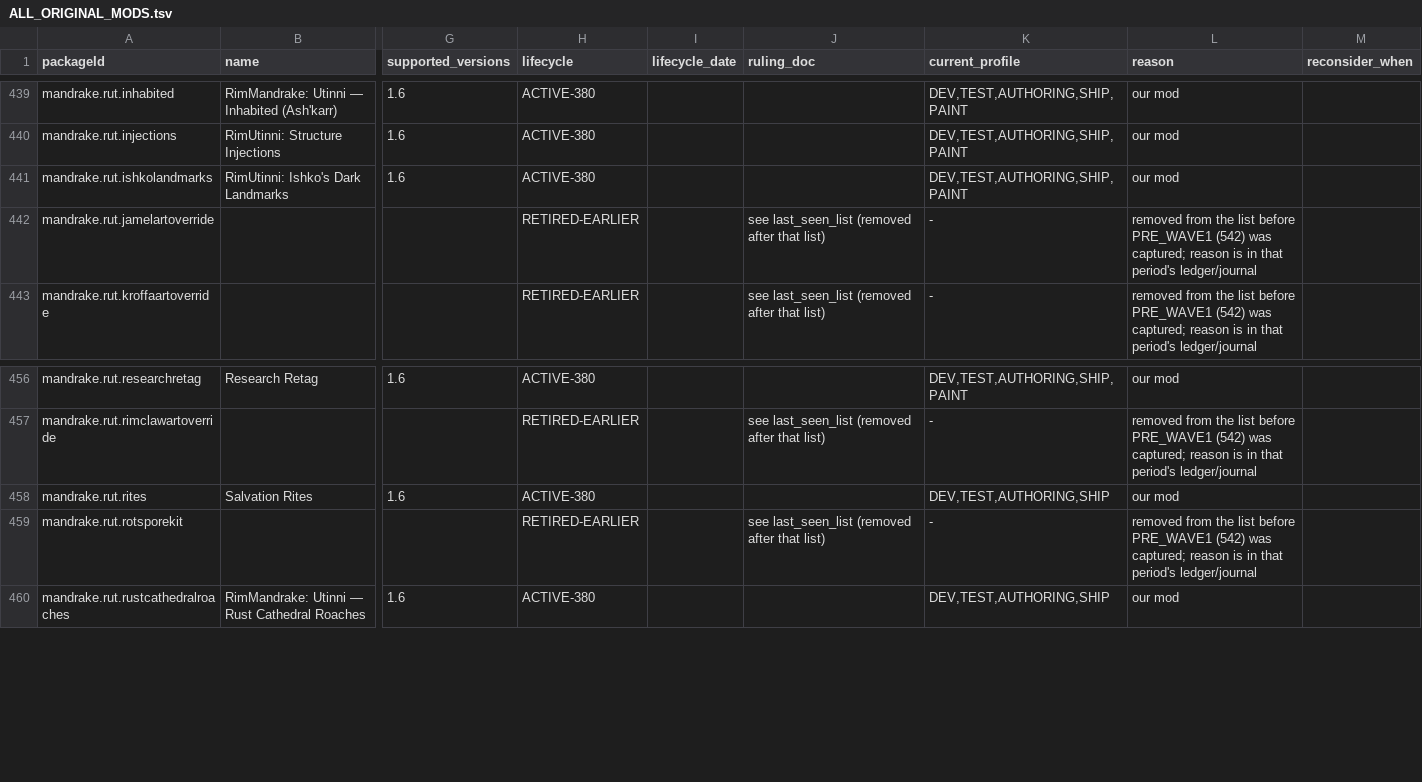
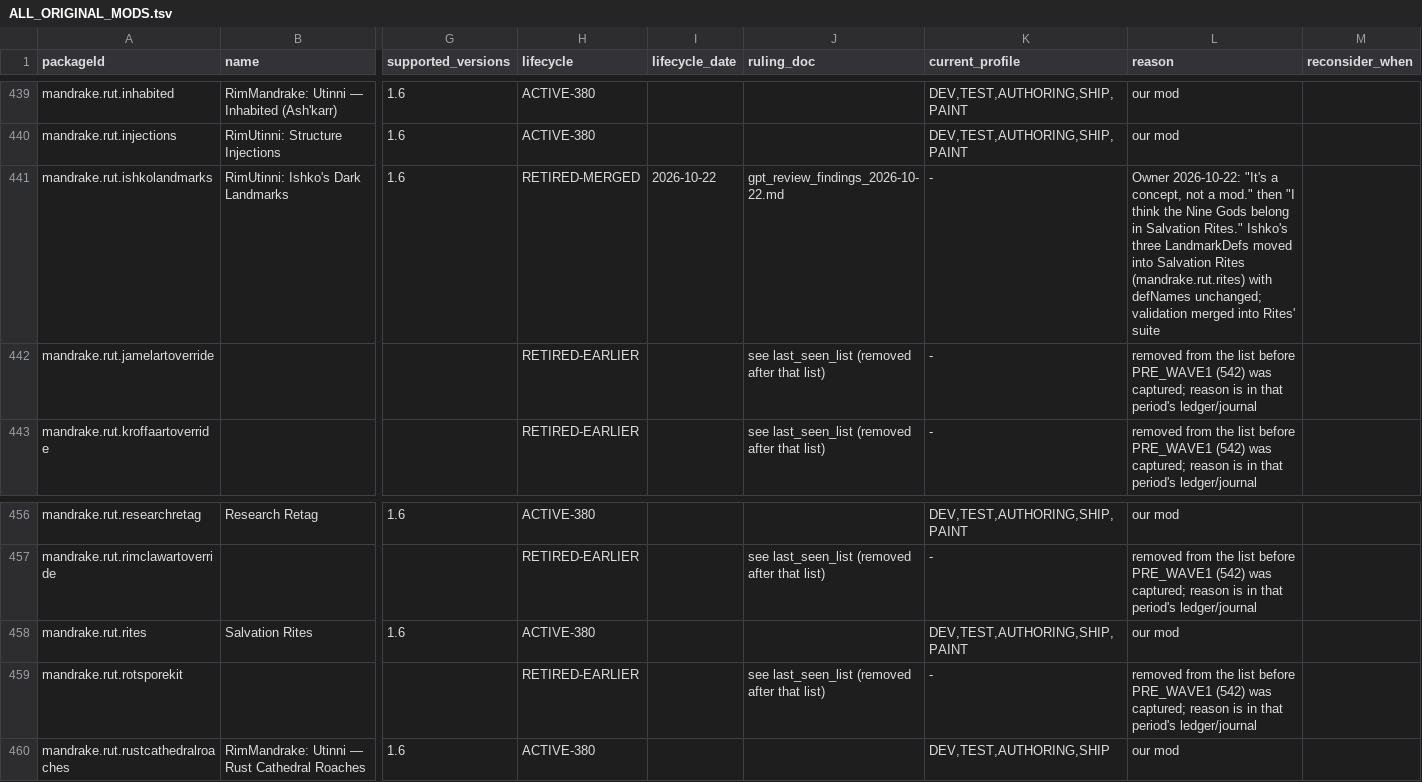
Before and after one commit to Lmandrake/RimMandrake, a TSV file: design/RimMandrake/mod_archive/ALL_ORIGINAL_MODS.tsv, drawn as a sheet; only a part is shown, gaps mark what is left out; the diff names each change by its address in the sheet, - before the commit and + after, or states it on an @@ line.

```diff
--- a/design/RimMandrake/mod_archive/ALL_ORIGINAL_MODS.tsv
+++ b/design/RimMandrake/mod_archive/ALL_ORIGINAL_MODS.tsv
-H441 (lifecycle): ACTIVE-380
+H441 (lifecycle): RETIRED-MERGED
-I441 (lifecycle_date): (empty)
+I441 (lifecycle_date): 2026-10-22
-J441 (ruling_doc): (empty)
+J441 (ruling_doc): gpt_review_findings_2026-10-22.md
-K441 (current_profile): DEV,TEST,AUTHORING,SHIP,PAINT
+K441 (current_profile): -
-L441 (reason): our mod
+L441 (reason): Owner 2026-10-22: "It's a concept, not a mod." then "I think the Nine Gods belong in Salvation Rites." Ishko's three LandmarkDefs moved into Salvation Rites (mandrake.rut.rites) with defNames unchanged; validation merged into Rites' suite
-K458 (current_profile): DEV,TEST,AUTHORING,SHIP
+K458 (current_profile): DEV,TEST,AUTHORING,SHIP,PAINT
```
Also changed, not shown: design/RimMandrake/mod_archive/overrides.tsv, 26 other files.
